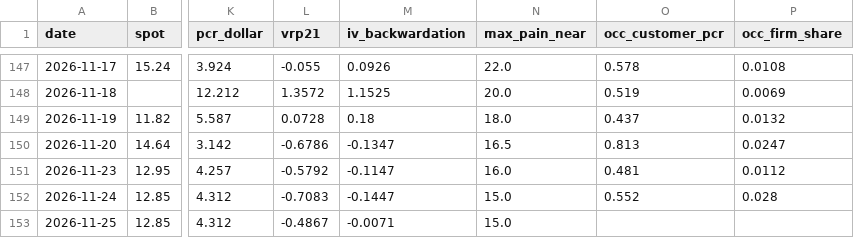
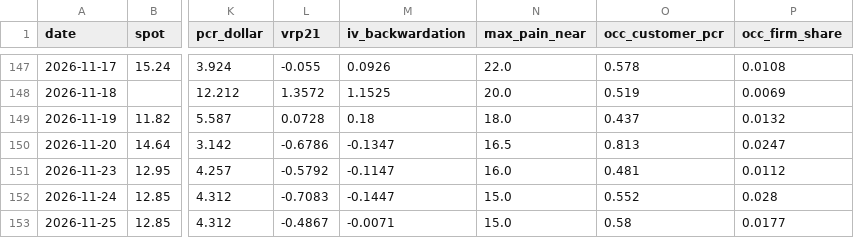
Before and after one commit to dsh0920-sys/Repository-name-options-dashboard, a CSV file: data/history/IREN_history.csv, drawn as a sheet; only a part is shown, gaps mark what is left out; the diff names each change by its address in the sheet, - before the commit and + after, or states it on an @@ line.

```diff
--- a/data/history/IREN_history.csv
+++ b/data/history/IREN_history.csv
-O153 (occ_customer_pcr): (empty)
+O153 (occ_customer_pcr): 0.58
-P153 (occ_firm_share): (empty)
+P153 (occ_firm_share): 0.0177
```
Also changed, not shown: data/history/EWY_history.csv, data/history/NVDA_history.csv, 28 other files.
